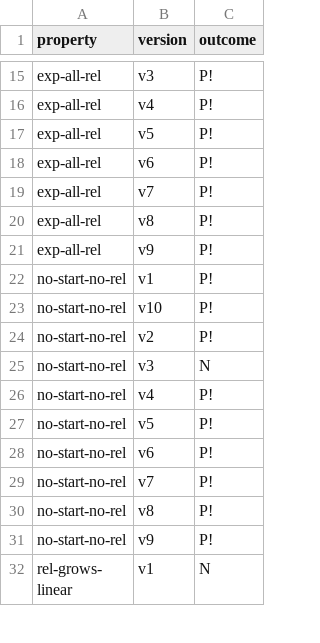
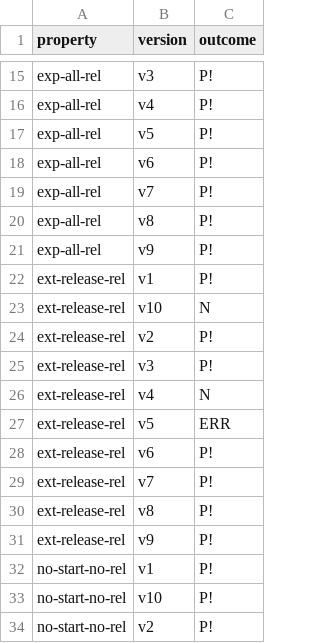
Before and after one commit to Eic17H/contracts-verification-benchmark, a CSV file: contracts/vesting_wallet/certora.csv, drawn as a sheet; only a part is shown, gaps mark what is left out; the shorter side is filled out with more unchanged rows.

Commit message:
Vesting Wallet: ext-release-rel

```diff
--- a/contracts/vesting_wallet/certora.csv
+++ b/contracts/vesting_wallet/certora.csv
@@ -21,2 +21,12 @@ exp-all-rel,v8,P!
 exp-all-rel,v9,P!
+ext-release-rel,v1,P!
+ext-release-rel,v10,N
+ext-release-rel,v2,P!
+ext-release-rel,v3,P!
+ext-release-rel,v4,N
+ext-release-rel,v5,ERR
+ext-release-rel,v6,P!
+ext-release-rel,v7,P!
+ext-release-rel,v8,P!
+ext-release-rel,v9,P!
 no-start-no-rel,v1,P!
```
Also changed, not shown: contracts/vesting_wallet/certora/out.csv, contracts/vesting_wallet/solcmc-z3.csv, 3 other files.
